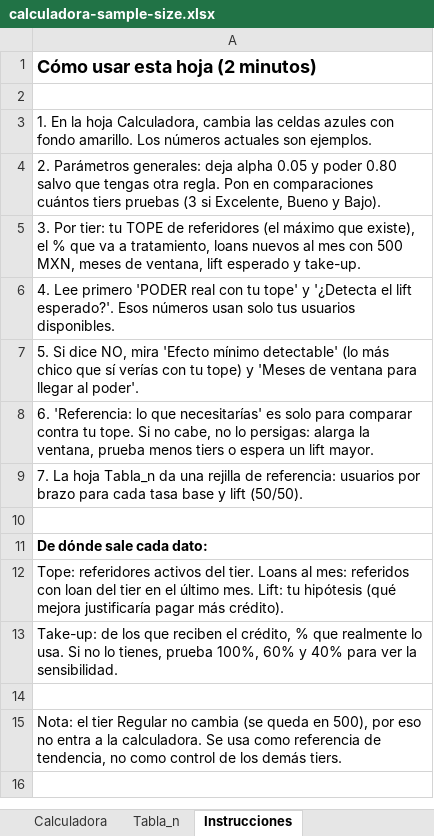
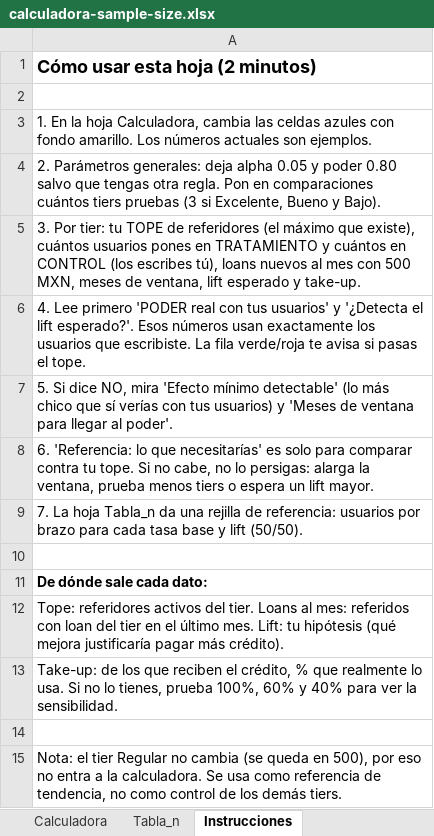
Before and after one commit to dvillasisr-lab/claude, an Excel workbook: calculadora-sample-size.xlsx, sheet Instrucciones, drawn as a sheet; values as stored, in another font and other column widths than the file's, no borders; the diff names each change by its address in the sheet, - before the commit and + after, or states it on an @@ line.

```diff
--- a/calculadora-sample-size.xlsx (sheet Instrucciones)
+++ b/calculadora-sample-size.xlsx (sheet Instrucciones)
-A5: …que existe), el % que va a tratamiento, loans nuevos…
+A5: …que existe), cuántos usuarios pones en TRATAMIENTO y cuántos en CONTROL (los escribes tú), loans nuevos…
-A6: …real con tu tope' y '¿Detecta el lift esperado?'. Esos números usan solo tus usuarios disponibles.
+A6: …real con tus usuarios' y '¿Detecta el lift esperado?'. Esos números usan exactamente los usuarios que escribiste. La fila verde/roja te avisa si pasas el tope.
-A7: …verías con tu tope) y 'Meses…
+A7: …verías con tus usuarios) y 'Meses…
```
Also changed, not shown: sheet Calculadora, formulas that keep their value.
